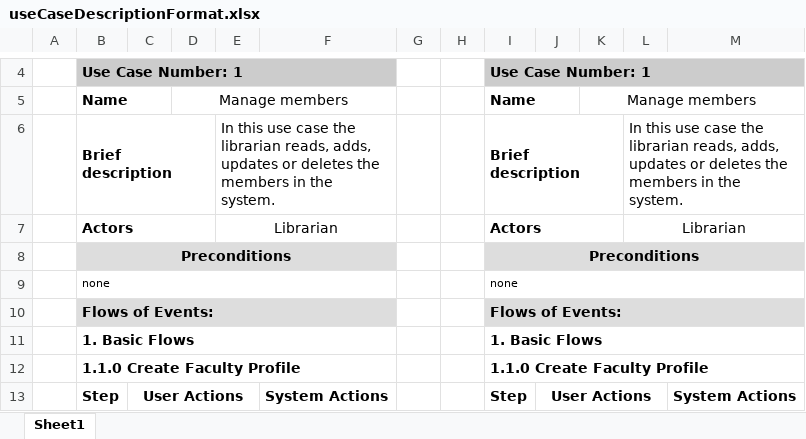
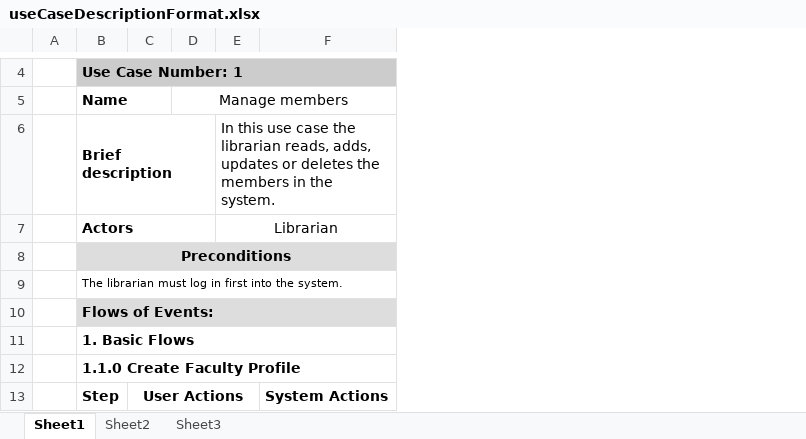
Before and after one commit to japinto930614/SWELibrary, an Excel workbook: useCaseDescriptionFormat.xlsx, sheet Sheet1, drawn as a sheet; only a part is shown, gaps mark what is left out; values as stored, in another font and other column widths than the file's, no borders; the diff names each change by its address in the sheet, - before the commit and + after, or states it on an @@ line.

Commit message:
Use case diagram

```diff
--- a/useCaseDescriptionFormat.xlsx (sheet Sheet1)
+++ b/useCaseDescriptionFormat.xlsx (sheet Sheet1)
+sheet tab: Sheet2
+sheet tab: Sheet3
-column G, empty
-column H, empty
-column I (Name), row 4: Use Case Number: 1; rows 6-13: Brief description | Actors | Preconditions | none | Flows of Events: | 1. Basic Flows | 1.1.0 Create Faculty Profile | Step
-column J, row 13: User Actions
-column K (Manage members), empty
-column L, rows 6-7: In this use case the librarian reads, adds, updates or deletes the members in the system. | Librarian
-column M, row 13: System Actions
-B9 (Name): none
+B9 (Name): The librarian must log in first into the system.
```
Also changed, not shown: 1 other file.
